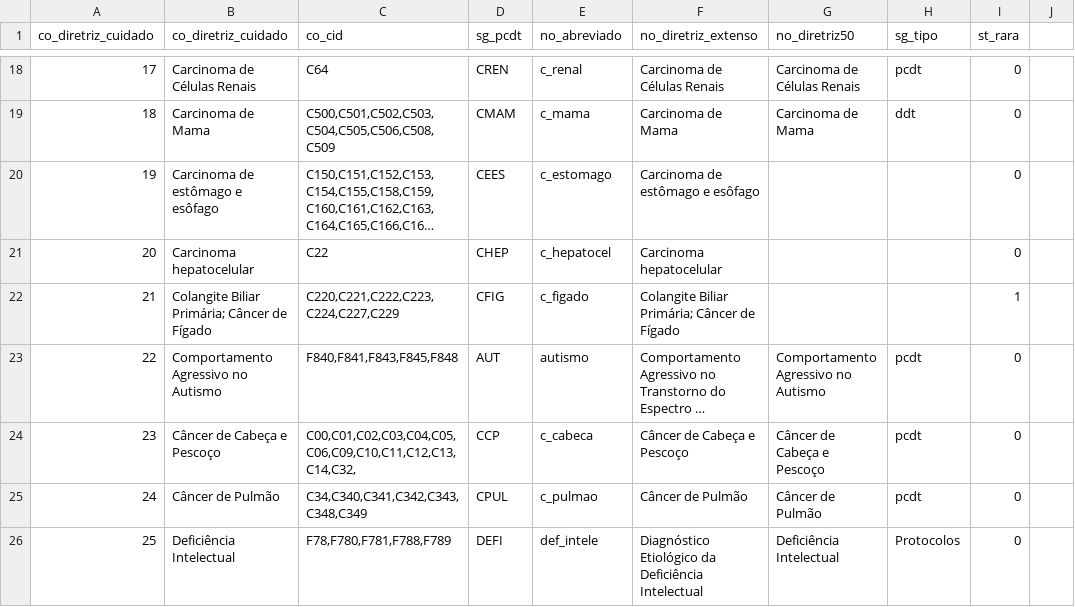
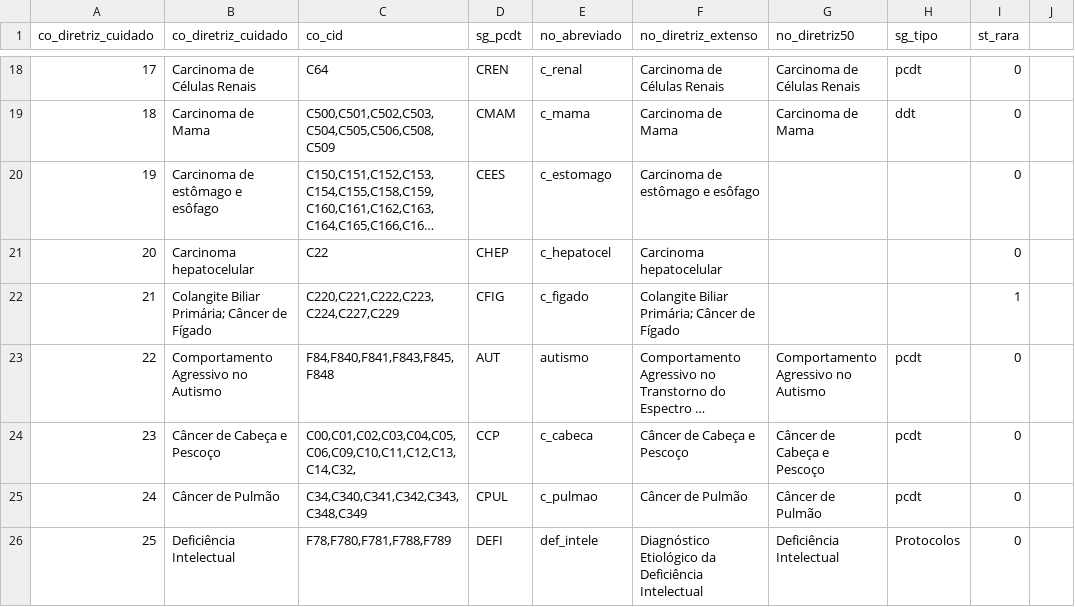
Before and after one commit to labx-ia-br/bd_geral, a CSV file: td_diretriz_cuidado.csv, drawn as a sheet; only a part is shown, gaps mark what is left out; long unchanged cells end in …; the diff names each change by its address in the sheet, - before the commit and + after, or states it on an @@ line.

Commit message:
Fix ICD codes for Comportamento Agressivo no Autismo

```diff
--- a/td_diretriz_cuidado.csv
+++ b/td_diretriz_cuidado.csv
-C23 (co_cid): F840,F841,F843,F845,F848
+C23 (co_cid): F84,F840,F841,F843,F845,F848
```
